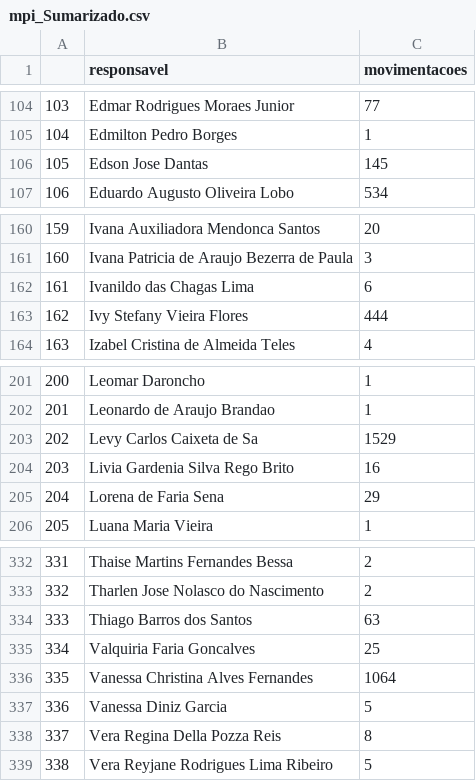
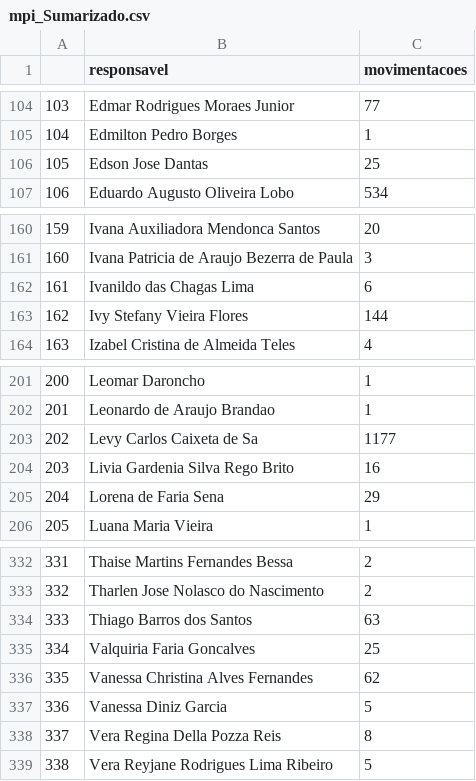
Before and after one commit to guillardi/PUC_Minas, a CSV file: data/mpi_Sumarizado.csv, drawn as a sheet; only a part is shown, gaps mark what is left out.

```diff
--- a/data/mpi_Sumarizado.csv
+++ b/data/mpi_Sumarizado.csv
@@ -105,3 +105,3 @@
 "104","Edmilton Pedro Borges",1
-"105","Edson Jose Dantas",145
+"105","Edson Jose Dantas",25
 "106","Eduardo Augusto Oliveira Lobo",534
@@ -162,3 +162,3 @@
 "161","Ivanildo das Chagas Lima",6
-"162","Ivy Stefany Vieira Flores",444
+"162","Ivy Stefany Vieira Flores",144
 "163","Izabel Cristina de Almeida Teles",4
@@ -202,3 +202,3 @@
 "201","Leonardo de Araujo Brandao",1
-"202","Levy Carlos Caixeta de Sa",1529
+"202","Levy Carlos Caixeta de Sa",1177
 "203","Livia Gardenia Silva Rego Brito",16
@@ -335,3 +335,3 @@
 "334","Valquiria Faria Goncalves",25
-"335","Vanessa Christina Alves Fernandes",1064
+"335","Vanessa Christina Alves Fernandes",62
 "336","Vanessa Diniz Garcia",5
```
Also changed, not shown: 53 other files.
